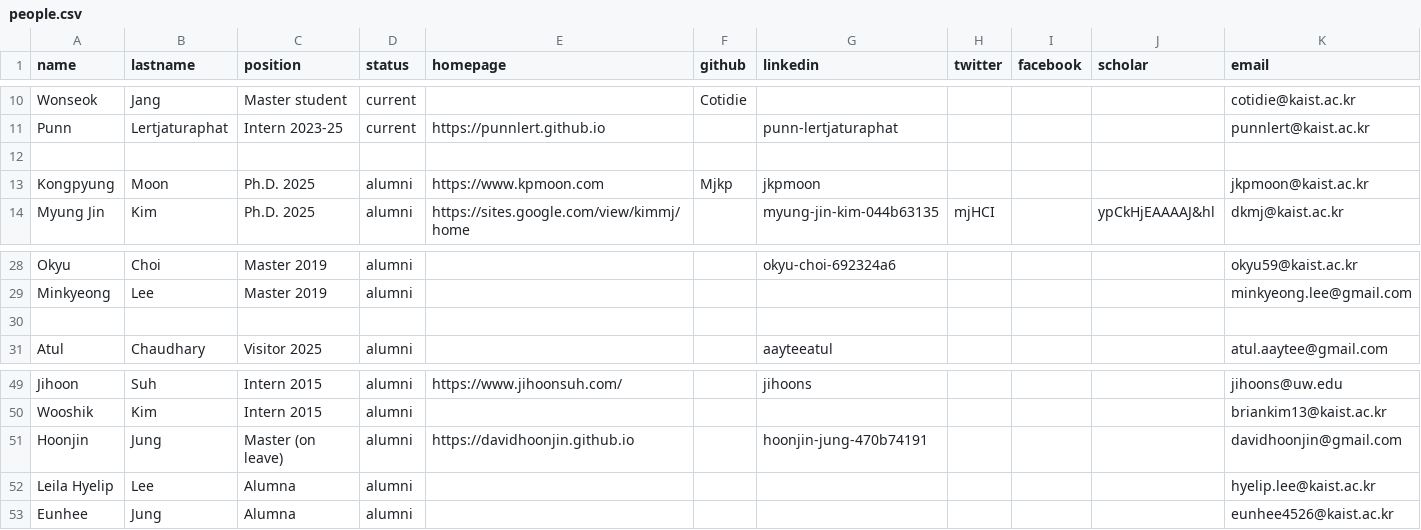
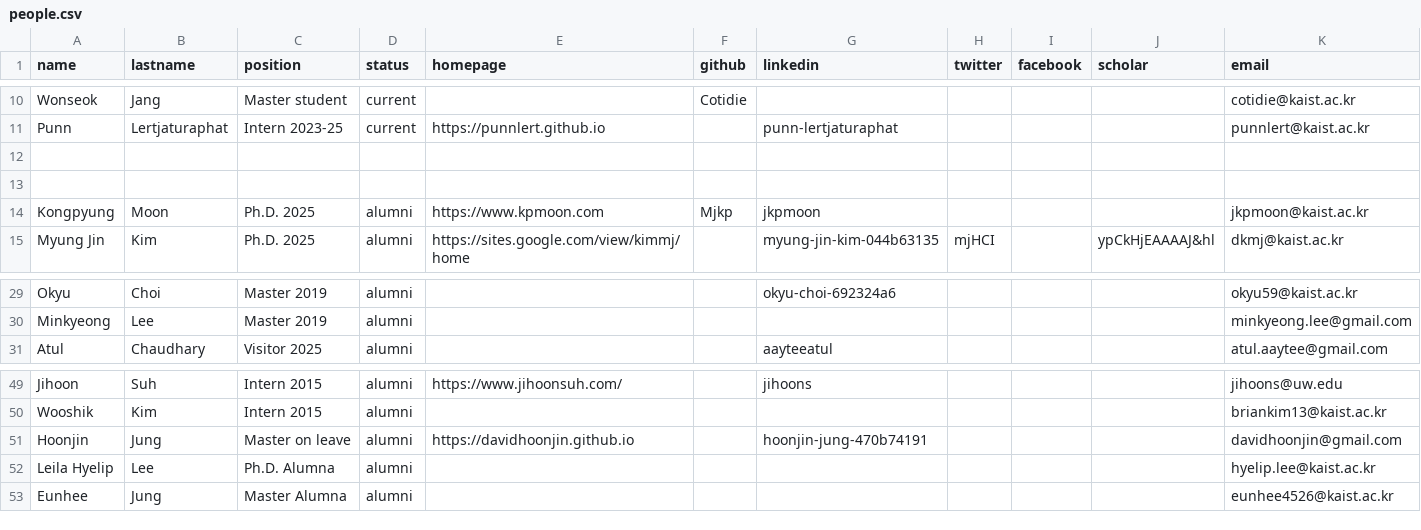
Before and after one commit to makelab-kaist/makelab.github.io, a CSV file: _data/people.csv, drawn as a sheet; only a part is shown, gaps mark what is left out.

Commit message:
Updated people view

```diff
--- a/_data/people.csv
+++ b/_data/people.csv
@@ -12,2 +12,3 @@ Punn,Lertjaturaphat,Intern 2023-25,current,https://punnlert.github.io,,punn-lert
 
+
 Kongpyung,Moon,Ph.D. 2025,alumni,https://www.kpmoon.com,Mjkp,jkpmoon,,,,jkpmoon@kaist.ac.kr
@@ -29,3 +30,2 @@ Okyu,Choi,Master 2019,alumni,,,okyu-choi-692324a6,,,,okyu59@kaist.ac.kr
 Minkyeong,Lee,Master 2019,alumni,,,,,,,minkyeong.lee@gmail.com
-
 Atul,Chaudhary,Visitor 2025,alumni,,,aayteeatul,,,,atul.aaytee@gmail.com
@@ -50,4 +50,4 @@ Jihoon,Suh,Intern 2015,alumni,https://www.jihoonsuh.com/,,jihoons,,,,jihoons@uw.
 Wooshik,Kim,Intern 2015,alumni,,,,,,,briankim13@kaist.ac.kr
-Hoonjin,Jung,Master (on leave),alumni,https://davidhoonjin.github.io,,hoonjin-jung-470b74191,,,,davidhoonjin@gmail.com
-Leila Hyelip,Lee,Alumna,alumni,,,,,,,hyelip.lee@kaist.ac.kr
-Eunhee,Jung,Alumna,alumni,,,,,,,eunhee4526@kaist.ac.kr
+Hoonjin,Jung,Master on leave,alumni,https://davidhoonjin.github.io,,hoonjin-jung-470b74191,,,,davidhoonjin@gmail.com
+Leila Hyelip,Lee,Ph.D. Alumna,alumni,,,,,,,hyelip.lee@kaist.ac.kr
+Eunhee,Jung,Master Alumna,alumni,,,,,,,eunhee4526@kaist.ac.kr
```
Also changed, not shown: 1 other file.
